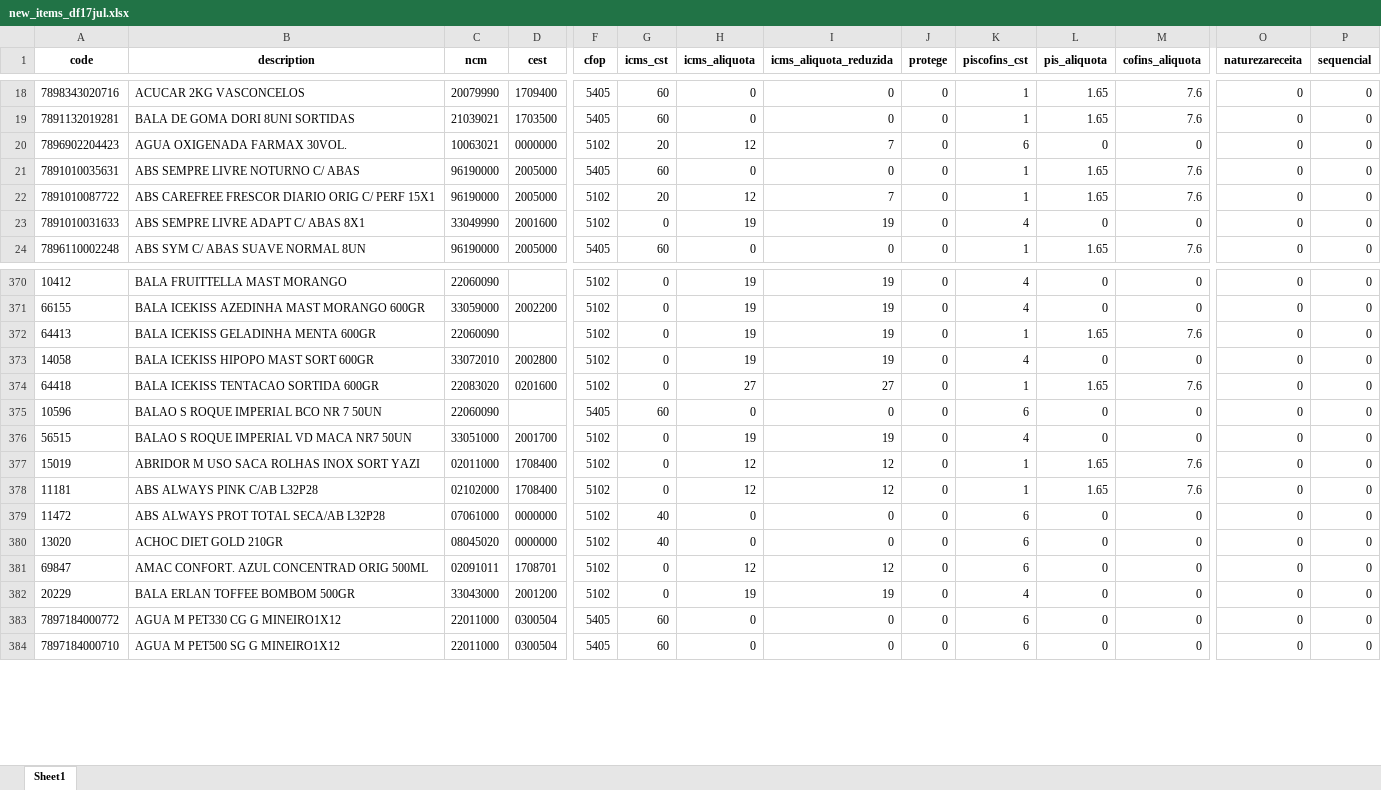
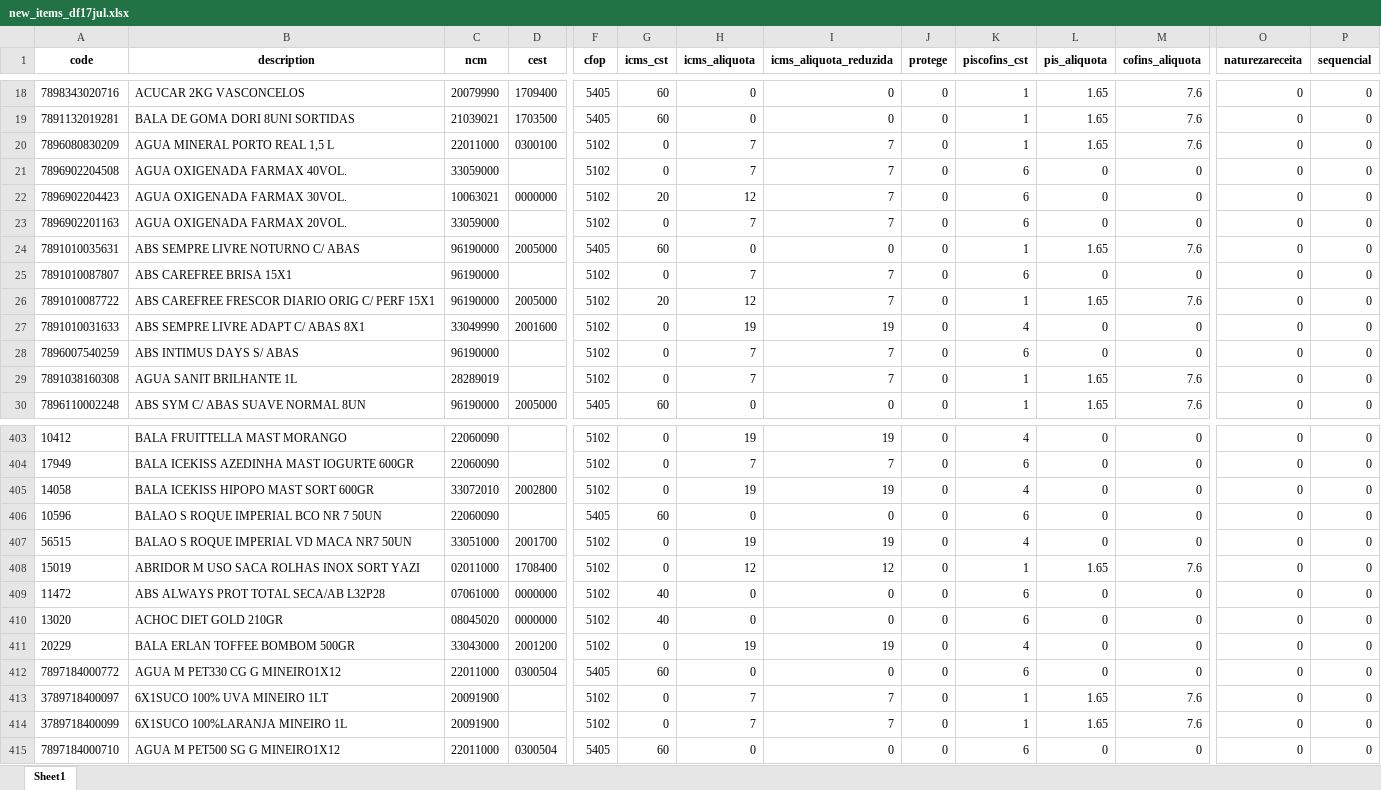
Before and after one commit to fndrorato/oriontax-integrador-cicd, an Excel workbook: new_items_df17jul.xlsx, sheet Sheet1, drawn as a sheet; only a part is shown, gaps mark what is left out; values as stored, in another font and other column widths than the file's, no borders; removed rows and columns are numbered as before the commit, all else as after; rows hold the shown columns only; the diff covers the shown part only; the diff names each change by its address in the sheet, - before the commit and + after, or states it on an @@ line.

```diff
--- a/new_items_df17jul.xlsx (sheet Sheet1)
+++ b/new_items_df17jul.xlsx (sheet Sheet1)
+row 20: 7896080830209 | AGUA MINERAL PORTO REAL 1,5 L | 22011000 | 0300100 | 5102 | 0 | 7 | 7 | 0 | 1 | 1.65 | 7.6 | 0 | 0
+row 21: 7896902204508 | AGUA OXIGENADA FARMAX 40VOL. | 33059000 |  | 5102 | 0 | 7 | 7 | 0 | 6 | 0 | 0 | 0 | 0
+row 23: 7896902201163 | AGUA OXIGENADA FARMAX 20VOL. | 33059000 |  | 5102 | 0 | 7 | 7 | 0 | 6 | 0 | 0 | 0 | 0
+row 25: 7891010087807 | ABS CAREFREE BRISA 15X1 | 96190000 |  | 5102 | 0 | 7 | 7 | 0 | 6 | 0 | 0 | 0 | 0
+row 28: 7896007540259 | ABS INTIMUS DAYS S/ ABAS | 96190000 |  | 5102 | 0 | 7 | 7 | 0 | 6 | 0 | 0 | 0 | 0
+row 29: 7891038160308 | AGUA SANIT BRILHANTE 1L | 28289019 |  | 5102 | 0 | 7 | 7 | 0 | 1 | 1.65 | 7.6 | 0 | 0
-A404 (code): 66155
+A404 (code): 17949
-B404 (description): BALA ICEKISS AZEDINHA MAST MORANGO 600GR
+B404 (description): BALA ICEKISS AZEDINHA MAST IOGURTE 600GR
-C404 (ncm): 33059000
+C404 (ncm): 22060090
-D404 (cest): 2002200
+D404 (cest): (empty)
-H404 (icms_aliquota): 19
+H404 (icms_aliquota): 7
-I404 (icms_aliquota_reduzida): 19
+I404 (icms_aliquota_reduzida): 7
-K404 (piscofins_cst): 4
+K404 (piscofins_cst): 6
-row 372: 64413 | BALA ICEKISS GELADINHA MENTA 600GR | 22060090 |  | 5102 | 0 | 19 | 19 | 0 | 1 | 1.65 | 7.6 | 0 | 0
-row 374: 64418 | BALA ICEKISS TENTACAO SORTIDA 600GR | 22083020 | 0201600 | 5102 | 0 | 27 | 27 | 0 | 1 | 1.65 | 7.6 | 0 | 0
-row 378: 11181 | ABS ALWAYS PINK C/AB L32P28 | 02102000 | 1708400 | 5102 | 0 | 12 | 12 | 0 | 1 | 1.65 | 7.6 | 0 | 0
-row 381: 69847 | AMAC CONFORT. AZUL CONCENTRAD ORIG 500ML | 02091011 | 1708701 | 5102 | 0 | 12 | 12 | 0 | 6 | 0 | 0 | 0 | 0
+row 413: 3789718400097 | 6X1SUCO 100% UVA MINEIRO 1LT | 20091900 |  | 5102 | 0 | 7 | 7 | 0 | 1 | 1.65 | 7.6 | 0 | 0
+row 414: 3789718400099 | 6X1SUCO 100%LARANJA MINEIRO 1L | 20091900 |  | 5102 | 0 | 7 | 7 | 0 | 1 | 1.65 | 7.6 | 0 | 0
```
Also changed, not shown: 44 added rows, 17 removed rows and 14 edited cells elsewhere in this sheet, 2 other files.
